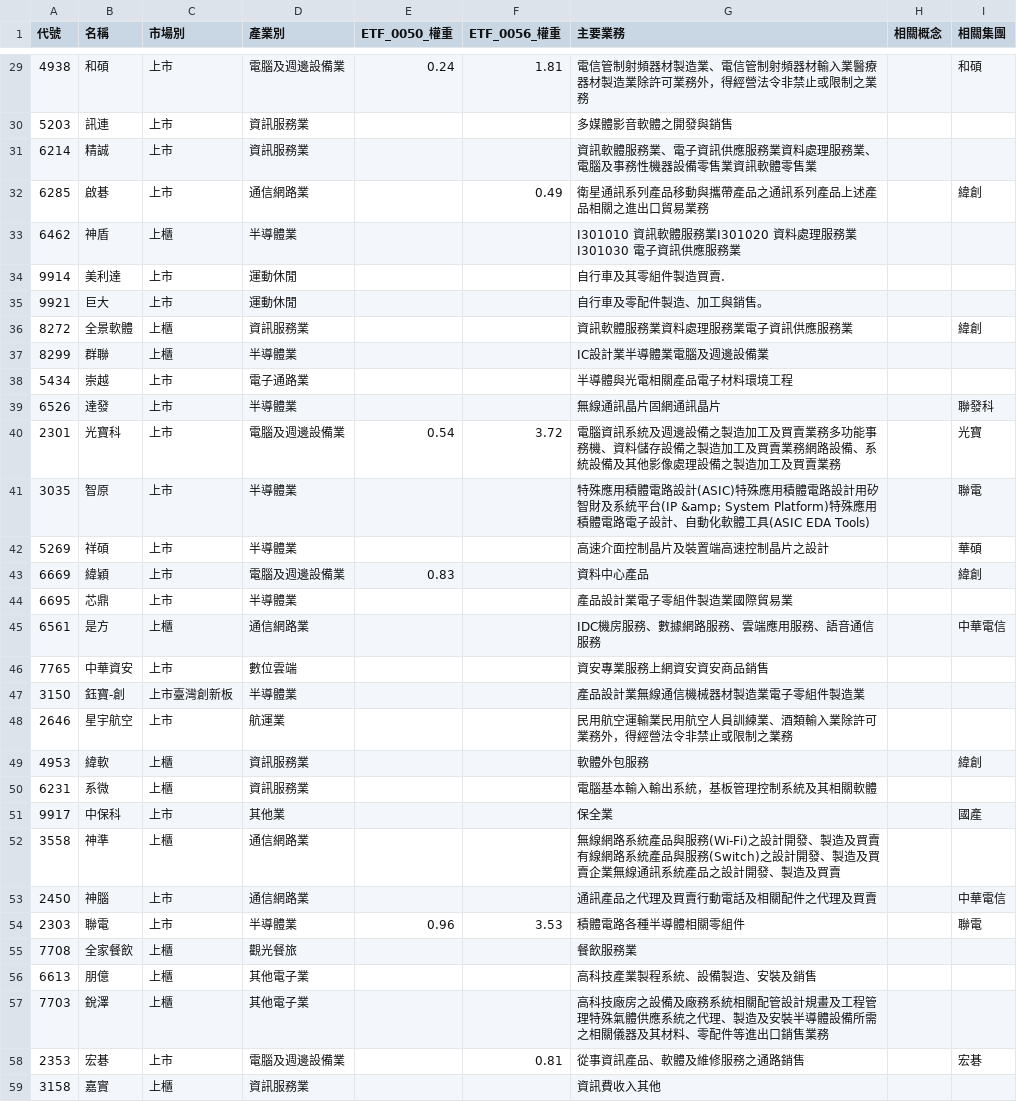
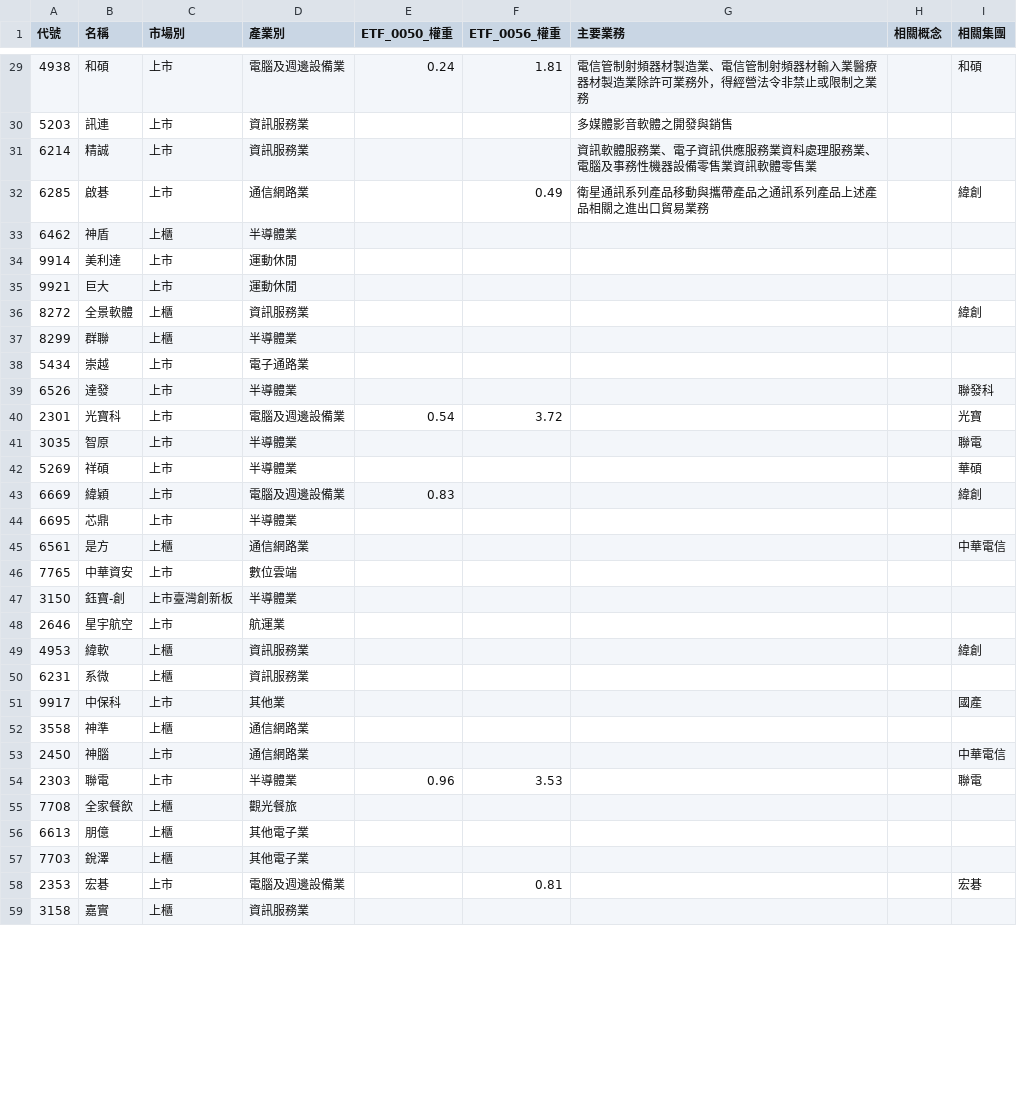
Before and after one commit to wenchiehlee-investment/Python-Actions.GoodInfo.CompanyInfo, a CSV file: raw_companyinfo.csv, drawn as a sheet; only a part is shown, gaps mark what is left out; the diff covers the shown part only.

```diff
--- a/raw_companyinfo.csv
+++ b/raw_companyinfo.csv
@@ -32,28 +32,28 @@
 6285,啟碁,上市,通信網路業,,0.49,衛星通訊系列產品移動與攜帶產品之通訊系列產品上述產品相關之進出口貿易業務,,緯創
-6462,神盾,上櫃,半導體業,,,I301010 資訊軟體服務業I301020 資料處理服務業I301030 電子資訊供應服務業,,
-9914,美利達,上市,運動休閒,,,自行車及其零組件製造買賣.,,
-9921,巨大,上市,運動休閒,,,自行車及零配件製造、加工與銷售。,,
-8272,全景軟體,上櫃,資訊服務業,,,資訊軟體服務業資料處理服務業電子資訊供應服務業,,緯創
-8299,群聯,上櫃,半導體業,,,IC設計業半導體業電腦及週邊設備業,,
-5434,崇越,上市,電子通路業,,,半導體與光電相關產品電子材料環境工程,,
-6526,達發,上市,半導體業,,,無線通訊晶片固網通訊晶片,,聯發科
-2301,光寶科,上市,電腦及週邊設備業,0.54,3.72,電腦資訊系統及週邊設備之製造加工及買賣業務多功能事務機、資料儲存設備之製造加工及買賣業務網路設備、系統設備及其他影像處理設備之製造加工及買賣業務,,光寶
-3035,智原,上市,半導體業,,,特殊應用積體電路設計(ASIC)特殊應用積體電路設計用矽智財及系統平台(IP &amp; System Platform)特殊應用積體電路電子設計、自動化軟體工具(ASIC EDA Tools),,聯電
-5269,祥碩,上市,半導體業,,,高速介面控制晶片及裝置端高速控制晶片之設計,,華碩
-6669,緯穎,上市,電腦及週邊設備業,0.83,,資料中心產品,,緯創
-6695,芯鼎,上市,半導體業,,,產品設計業電子零組件製造業國際貿易業,,
-6561,是方,上櫃,通信網路業,,,IDC機房服務、數據網路服務、雲端應用服務、語音通信服務,,中華電信
-7765,中華資安,上市,數位雲端,,,資安專業服務上網資安資安商品銷售,,
-3150,鈺寶-創,上市臺灣創新板,半導體業,,,產品設計業無線通信機械器材製造業電子零組件製造業,,
-2646,星宇航空,上市,航運業,,,民用航空運輸業民用航空人員訓練業、酒類輸入業除許可業務外，得經營法令非禁止或限制之業務,,
-4953,緯軟,上櫃,資訊服務業,,,軟體外包服務,,緯創
-6231,系微,上櫃,資訊服務業,,,電腦基本輸入輸出系統，基板管理控制系統及其相關軟體,,
-9917,中保科,上市,其他業,,,保全業,,國產
-3558,神準,上櫃,通信網路業,,,無線網路系統產品與服務(Wi-Fi)之設計開發、製造及買賣有線網路系統產品與服務(Switch)之設計開發、製造及買賣企業無線通訊系統產品之設計開發、製造及買賣,,
-2450,神腦,上市,通信網路業,,,通訊產品之代理及買賣行動電話及相關配件之代理及買賣,,中華電信
-2303,聯電,上市,半導體業,0.96,3.53,積體電路各種半導體相關零組件,,聯電
-7708,全家餐飲,上櫃,觀光餐旅,,,餐飲服務業,,
-6613,朋億,上櫃,其他電子業,,,高科技產業製程系統、設備製造、安裝及銷售,,
-7703,銳澤,上櫃,其他電子業,,,高科技廠房之設備及廠務系統相關配管設計規畫及工程管理特殊氣體供應系統之代理、製造及安裝半導體設備所需之相關儀器及其材料、零配件等進出口銷售業務,,
-2353,宏碁,上市,電腦及週邊設備業,,0.81,從事資訊產品、軟體及維修服務之通路銷售,,宏碁
-3158,嘉實,上櫃,資訊服務業,,,資訊費收入其他,,
+6462,神盾,上櫃,半導體業,,,,,
+9914,美利達,上市,運動休閒,,,,,
+9921,巨大,上市,運動休閒,,,,,
+8272,全景軟體,上櫃,資訊服務業,,,,,緯創
+8299,群聯,上櫃,半導體業,,,,,
+5434,崇越,上市,電子通路業,,,,,
+6526,達發,上市,半導體業,,,,,聯發科
+2301,光寶科,上市,電腦及週邊設備業,0.54,3.72,,,光寶
+3035,智原,上市,半導體業,,,,,聯電
+5269,祥碩,上市,半導體業,,,,,華碩
+6669,緯穎,上市,電腦及週邊設備業,0.83,,,,緯創
+6695,芯鼎,上市,半導體業,,,,,
+6561,是方,上櫃,通信網路業,,,,,中華電信
+7765,中華資安,上市,數位雲端,,,,,
+3150,鈺寶-創,上市臺灣創新板,半導體業,,,,,
+2646,星宇航空,上市,航運業,,,,,
+4953,緯軟,上櫃,資訊服務業,,,,,緯創
+6231,系微,上櫃,資訊服務業,,,,,
+9917,中保科,上市,其他業,,,,,國產
+3558,神準,上櫃,通信網路業,,,,,
+2450,神腦,上市,通信網路業,,,,,中華電信
+2303,聯電,上市,半導體業,0.96,3.53,,,聯電
+7708,全家餐飲,上櫃,觀光餐旅,,,,,
+6613,朋億,上櫃,其他電子業,,,,,
+7703,銳澤,上櫃,其他電子業,,,,,
+2353,宏碁,上市,電腦及週邊設備業,,0.81,,,宏碁
+3158,嘉實,上櫃,資訊服務業,,,,,
```
Also changed, not shown: 18 edited cells elsewhere in this file.
